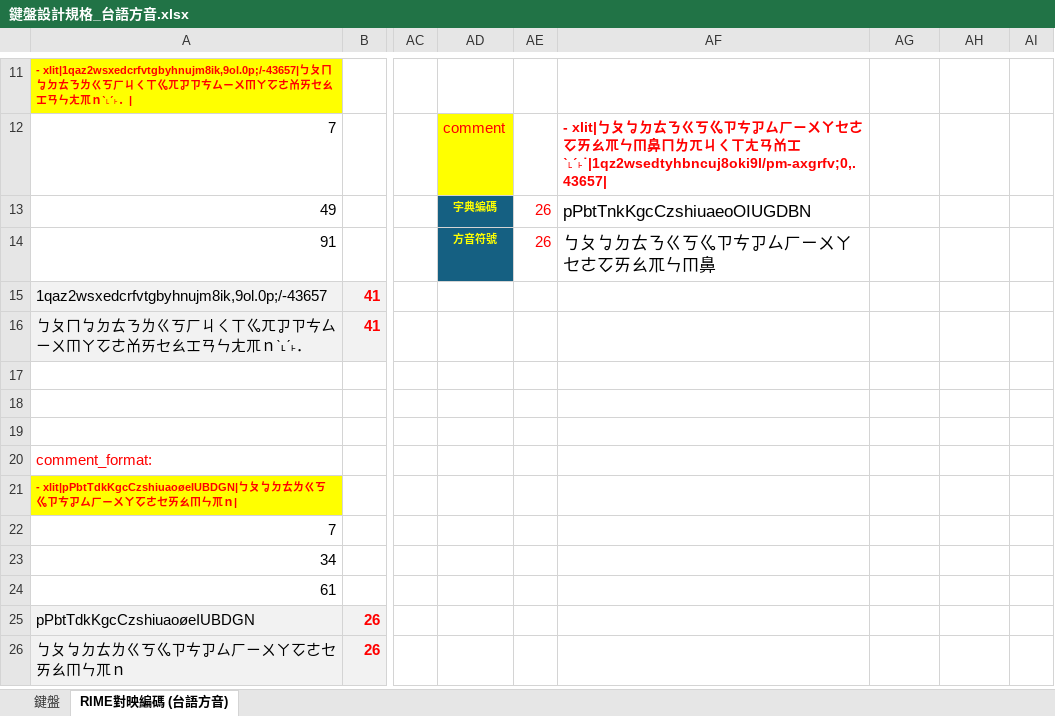
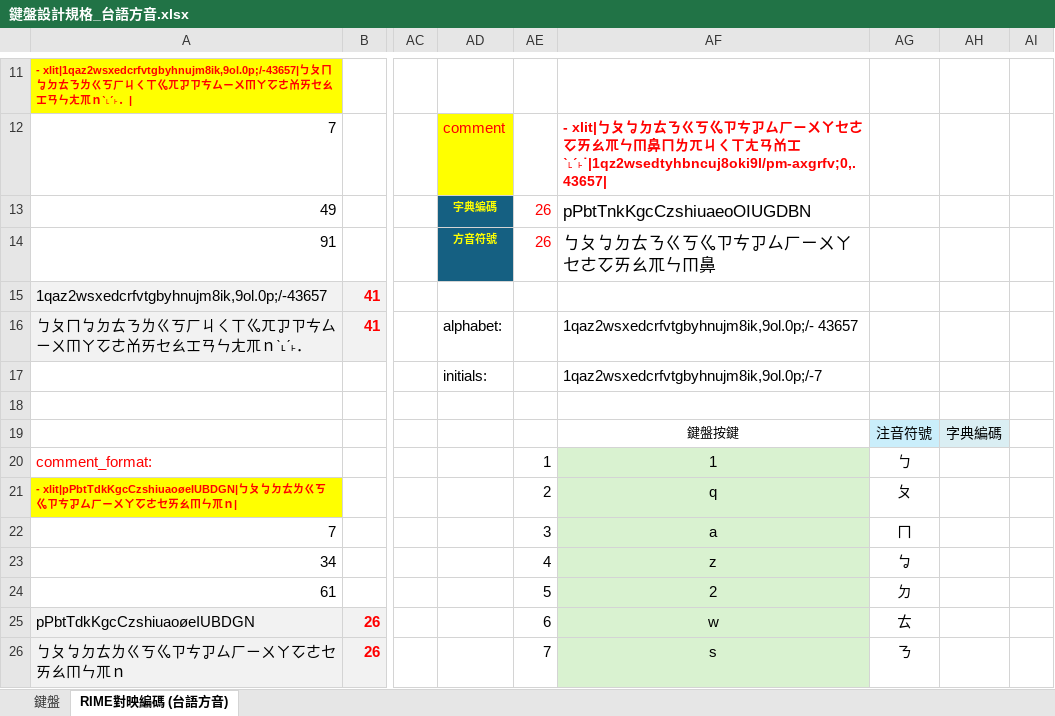
Before and after one commit to AlanJui/rime-tlpa, an Excel workbook: docs/鍵盤設計規格_台語方音.xlsx, sheet RIME對映編碼 (台語方音), drawn as a sheet; only a part is shown, gaps mark what is left out; values as stored, in another font and other column widths than the file's, no borders; table styles not drawn; the diff covers the shown part only; the diff names each change by its address in the sheet, - before the commit and + after, or states it on an @@ line.

```diff
--- a/docs/鍵盤設計規格_台語方音.xlsx (sheet RIME對映編碼 (台語方音))
+++ b/docs/鍵盤設計規格_台語方音.xlsx (sheet RIME對映編碼 (台語方音))
-AD16: (empty)
+AD16: alphabet:
-AF16: (empty)
+AF16: 1qaz2wsxedcrfvtgbyhnujm8ik,9ol.0p;/- 43657
-AD17: (empty)
+AD17: initials:
-AF17: (empty)
+AF17: 1qaz2wsxedcrfvtgbyhnujm8ik,9ol.0p;/-7
-AF19: (empty)
+AF19: 鍵盤按鍵
-AG19: (empty)
+AG19: 注音符號
-AG19 fill: none
+AG19 fill: #CAEEFB
-AH19: (empty)
+AH19: 字典編碼
-AH19 fill: none
+AH19 fill: #DAEEF3
-AE20: (empty)
+AE20: 1
-AF20: (empty)
+AF20: 1
-AF20:AF26 fill: none
+AF20:AF26 fill: #D9F2D0
-AG20: (empty)
+AG20: ㄅ
-AE21: (empty)
+AE21: 2
-AF21: (empty)
+AF21: q
-AG21: (empty)
+AG21: ㄆ
-AE22: (empty)
+AE22: 3
-AF22: (empty)
+AF22: a
-AG22: (empty)
+AG22: ㄇ
-AE23: (empty)
+AE23: 4
-AF23: (empty)
+AF23: z
-AG23: (empty)
+AG23: ㆠ
-AE24: (empty)
+AE24: 5
-AF24: (empty)
+AF24: 2
-AG24: (empty)
+AG24: ㄉ
-AE25: (empty)
+AE25: 6
-AF25: (empty)
+AF25: w
-AG25: (empty)
+AG25: ㄊ
-AE26: (empty)
+AE26: 7
-AF26: (empty)
+AF26: s
-AG26: (empty)
+AG26: ㄋ
```
Also changed, not shown: 3 added rows, 97 edited cells and cell formats elsewhere in this sheet, formulas that keep their value, 13 other files.
